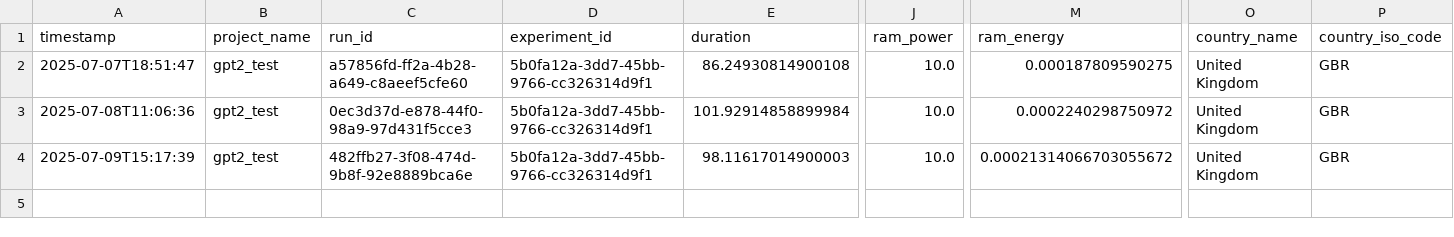
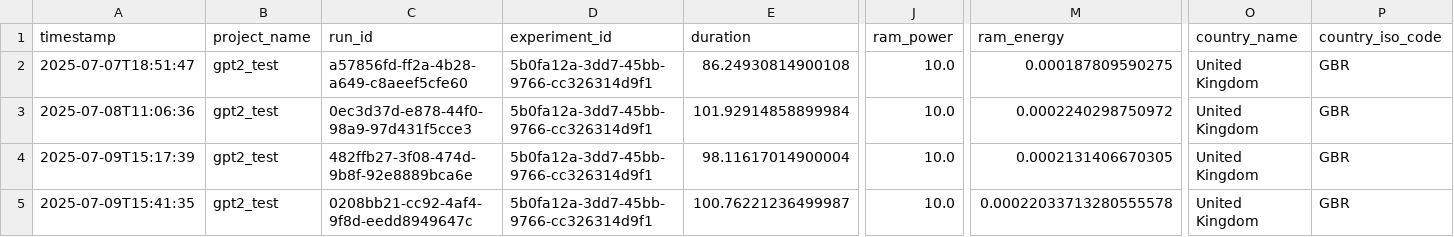
Before and after one commit to khalidsabban/fine-tuning-analysis-toolkit, a CSV file: carbon_logs/emissions.csv, drawn as a sheet; only a part is shown, gaps mark what is left out; rows hold the shown columns only; the diff names each change by its address in the sheet, - before the commit and + after, or states it on an @@ line.

Commit message:
carbon results

```diff
--- a/carbon_logs/emissions.csv
+++ b/carbon_logs/emissions.csv
-E4 (duration): 98.11617014900003
+E4 (duration): 98.11617014900004
-M4 (ram_energy): 0.00021314066703055672
+M4 (ram_energy): 0.0002131406670305
+row 5: 2025-07-09T15:41:35 | gpt2_test | 0208bb21-cc92-4af4-9f8d-eedd8949647c | 5b0fa12a-3dd7-45bb-9766-cc326314d9f1 | 100.76221236499987 | 10.0 | 0.00022033713280555578 | United Kingdom | GBR
```
Also changed, not shown: 1 other file.
